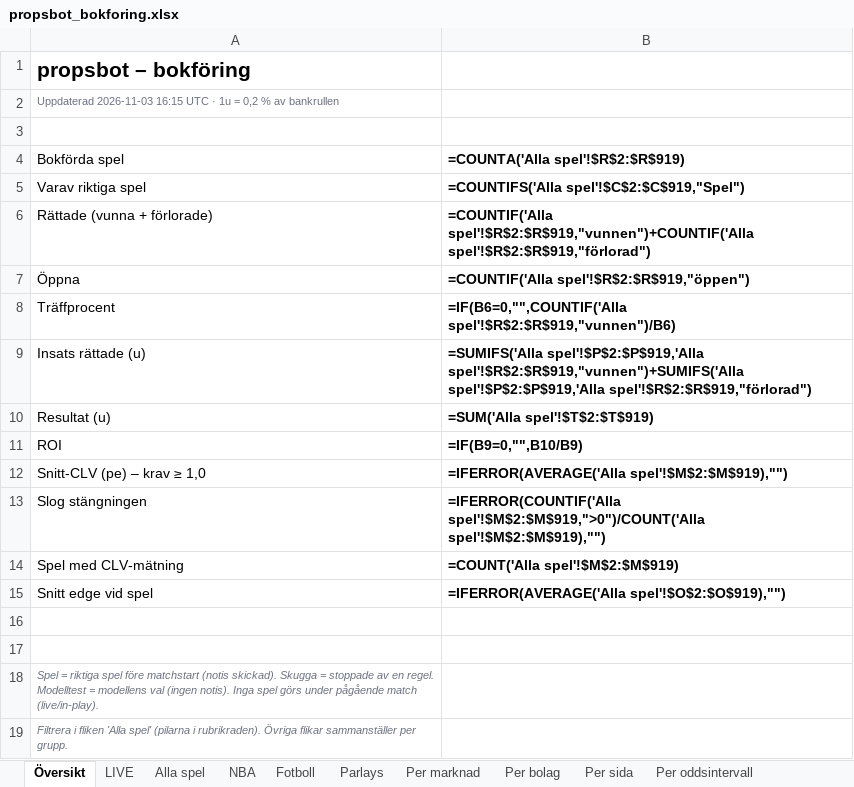
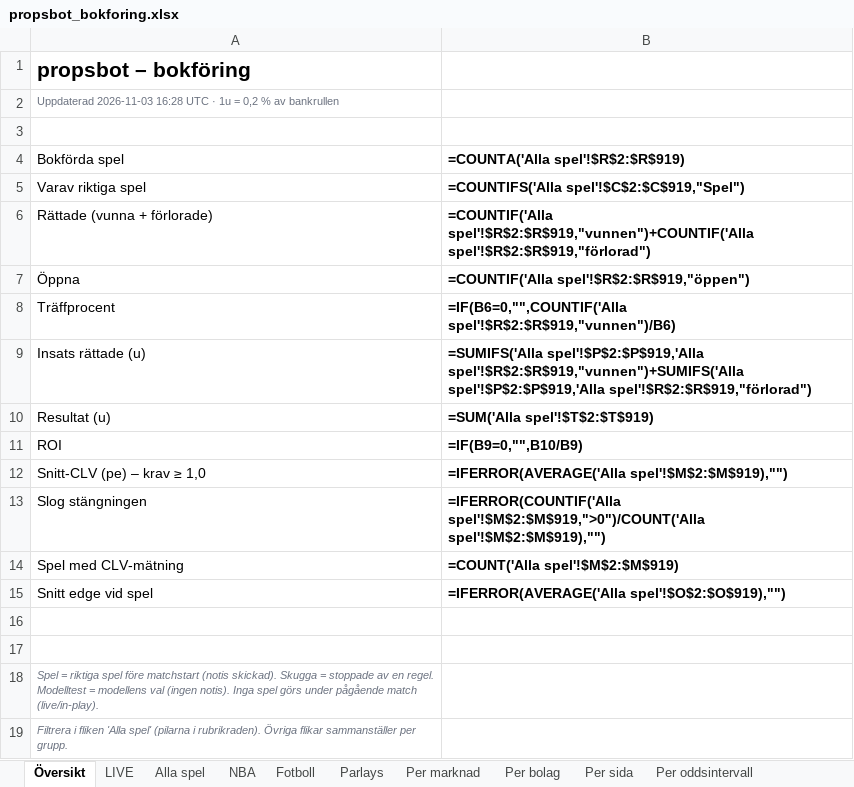
Before and after one commit to FatFockFrank888/propsbot, an Excel workbook: site/propsbot_bokforing.xlsx, sheet Översikt, drawn as a sheet; values as stored, in another font and other column widths than the file's, no borders; formulas without a stored value are shown as written; the diff names each change by its address in the sheet, - before the commit and + after, or states it on an @@ line.

```diff
--- a/site/propsbot_bokforing.xlsx (sheet Översikt)
+++ b/site/propsbot_bokforing.xlsx (sheet Översikt)
-A2 (Bokförda spel): Uppdaterad 2026-11-03 16:15 UTC ·…
+A2 (Bokförda spel): Uppdaterad 2026-11-03 16:28 UTC ·…
```
Also changed, not shown: 7 other files.
